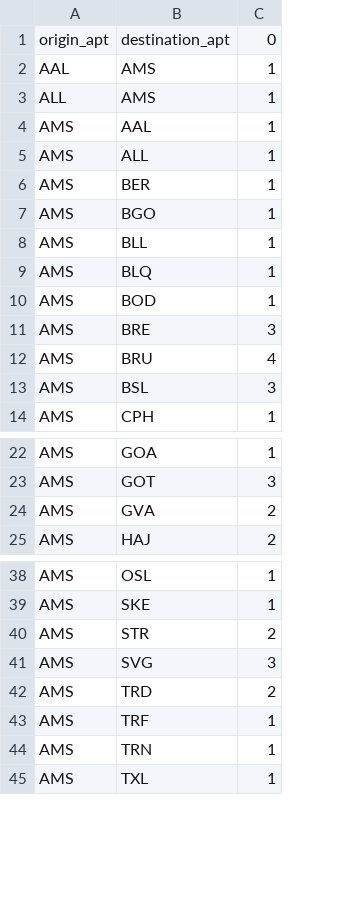
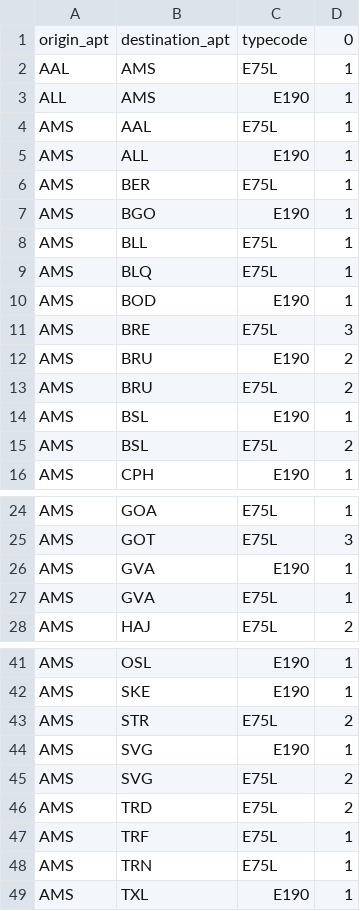
Before and after one commit to jillz-a/VRP_assignment, a CSV file: NewProject/dup_flights.csv, drawn as a sheet; only a part is shown, gaps mark what is left out; addresses are those after the commit; the diff covers the shown part only; the diff names each change by its address in the sheet, - before the commit and + after, or states it on an @@ line.

```diff
--- a/NewProject/dup_flights.csv
+++ b/NewProject/dup_flights.csv
+column C, rows 1-12: typecode | E75L | E190 | E75L | E190 | E75L | E190 | E75L | E75L | E190 | E75L | E190; row 14: E190; row 16: E190; rows 24-26: E75L | E75L | E190; row 28: E75L; rows 41-44: E190 | E190 | E75L | E190; rows 46-49: E75L | E75L | E75L | E190
-D12: 4
+D12: 2
+row 13: AMS | BRU | E75L | 2
-D14: 3
+D14: 1
+row 15: AMS | BSL | E75L | 2
-D26: 2
+D26: 1
+row 27: AMS | GVA | E75L | 1
-D44: 3
+D44: 1
+row 45: AMS | SVG | E75L | 2
```
Also changed, not shown: 4 added rows and 4 edited cells elsewhere in this file, NewProject/demand.csv, 2 other files.
